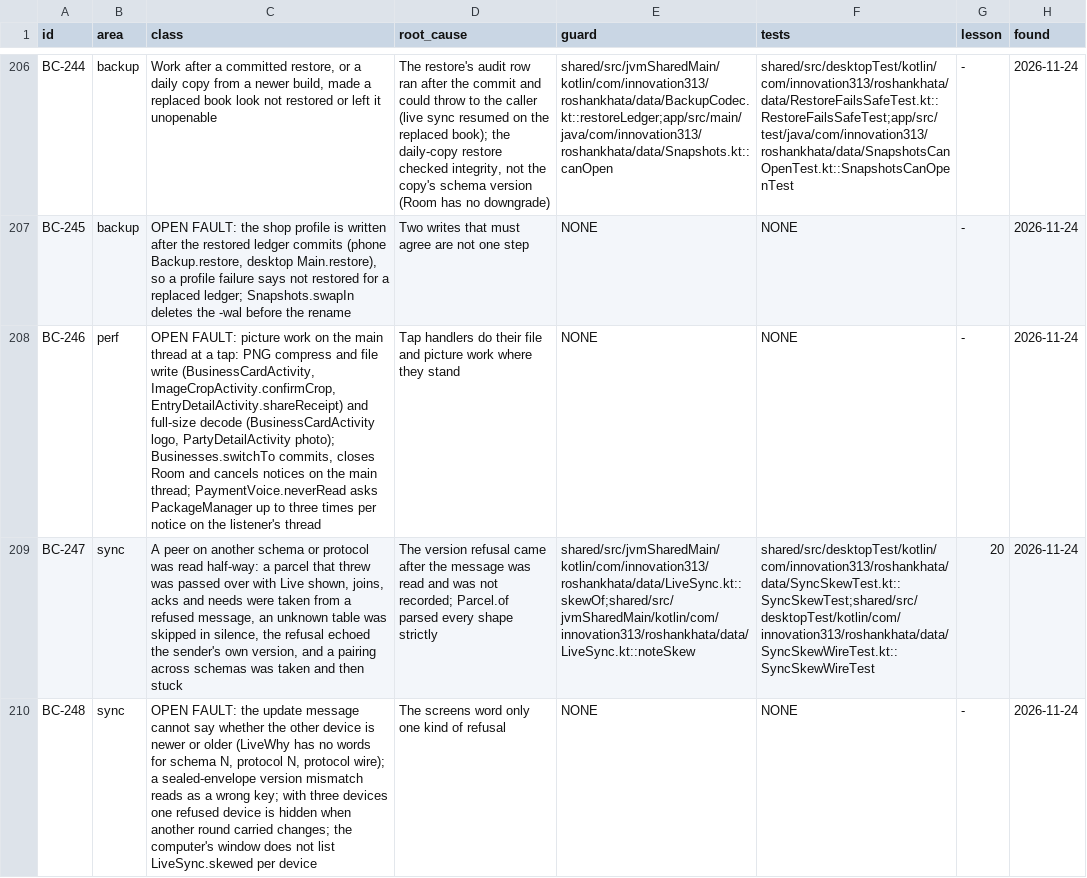
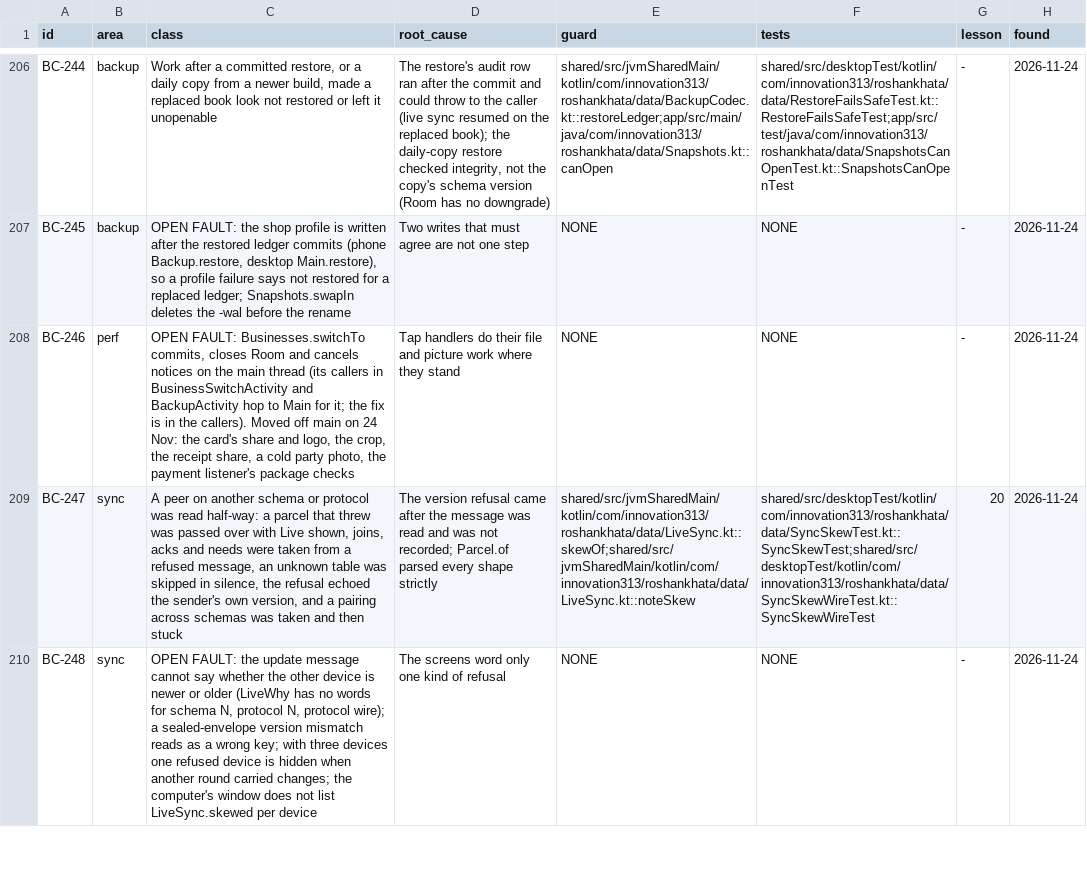
Before and after one commit to aliehtisham052-dotcom/RoshanKhata, a TSV file: docs/bug-classes.tsv, drawn as a sheet; only a part is shown, gaps mark what is left out; the diff names each change by its address in the sheet, - before the commit and + after, or states it on an @@ line.

```diff
--- a/docs/bug-classes.tsv
+++ b/docs/bug-classes.tsv
-C208 (class): OPEN FAULT: picture work on the main thread at a tap: PNG compress and file write (BusinessCardActivity, ImageCropActivity.confirmCrop, EntryDetailActivity.shareReceipt) and full-size decode (BusinessCardActivity logo, PartyDetailActivity photo); Businesses.switchTo commits, closes Room and cancels notices on the main thread; PaymentVoice.neverRead asks PackageManager up to three times per notice on the listener's thread
+C208 (class): OPEN FAULT: Businesses.switchTo commits, closes Room and cancels notices on the main thread (its callers in BusinessSwitchActivity and BackupActivity hop to Main for it; the fix is in the callers). Moved off main on 24 Nov: the card's share and logo, the crop, the receipt share, a cold party photo, the payment listener's package checks
```
Also changed, not shown: 7 other files.
